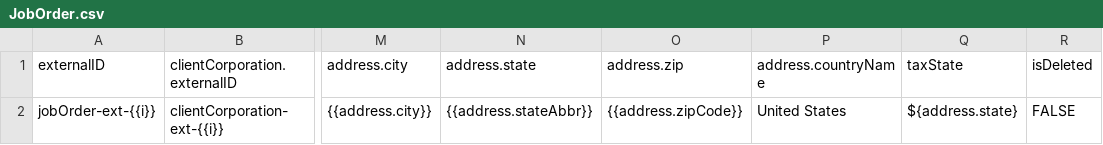
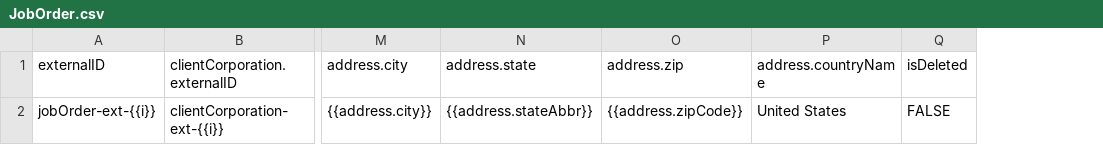
Before and after one commit to bullhorn/dataloader-faker, a CSV file: templates/JobOrder.csv, drawn as a sheet; only a part is shown, gaps mark what is left out; the diff names each change by its address in the sheet, - before the commit and + after, or states it on an @@ line.

Commit message:
Removed bogus field

```diff
--- a/templates/JobOrder.csv
+++ b/templates/JobOrder.csv
-column Q (taxState), row 2: ${address.state}
```
